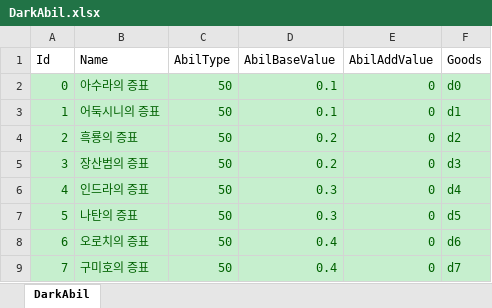
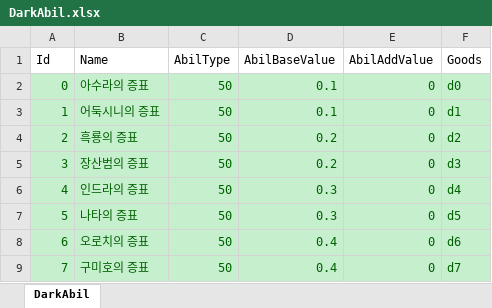
Before and after one commit to luckyzwei/Yosaki-1, an Excel workbook: Assets/06.Table/DarkAbil.xlsx, sheet DarkAbil, drawn as a sheet; values as stored, in another font and other column widths than the file's, no borders; the diff names each change by its address in the sheet, - before the commit and + after, or states it on an @@ line.

```diff
--- a/Assets/06.Table/DarkAbil.xlsx (sheet DarkAbil)
+++ b/Assets/06.Table/DarkAbil.xlsx (sheet DarkAbil)
-B7 (Name): 나탄의 증표
+B7 (Name): 나타의 증표
```
Also changed, not shown: 29 other files.
